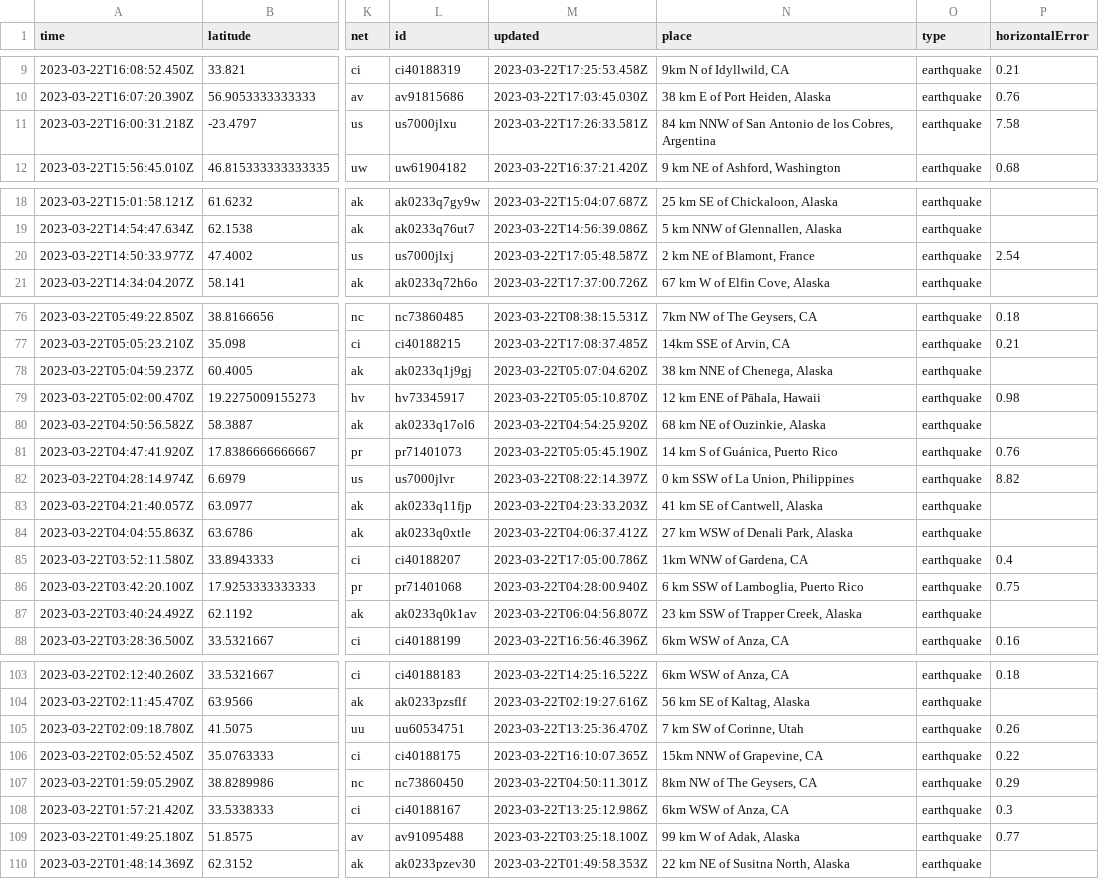
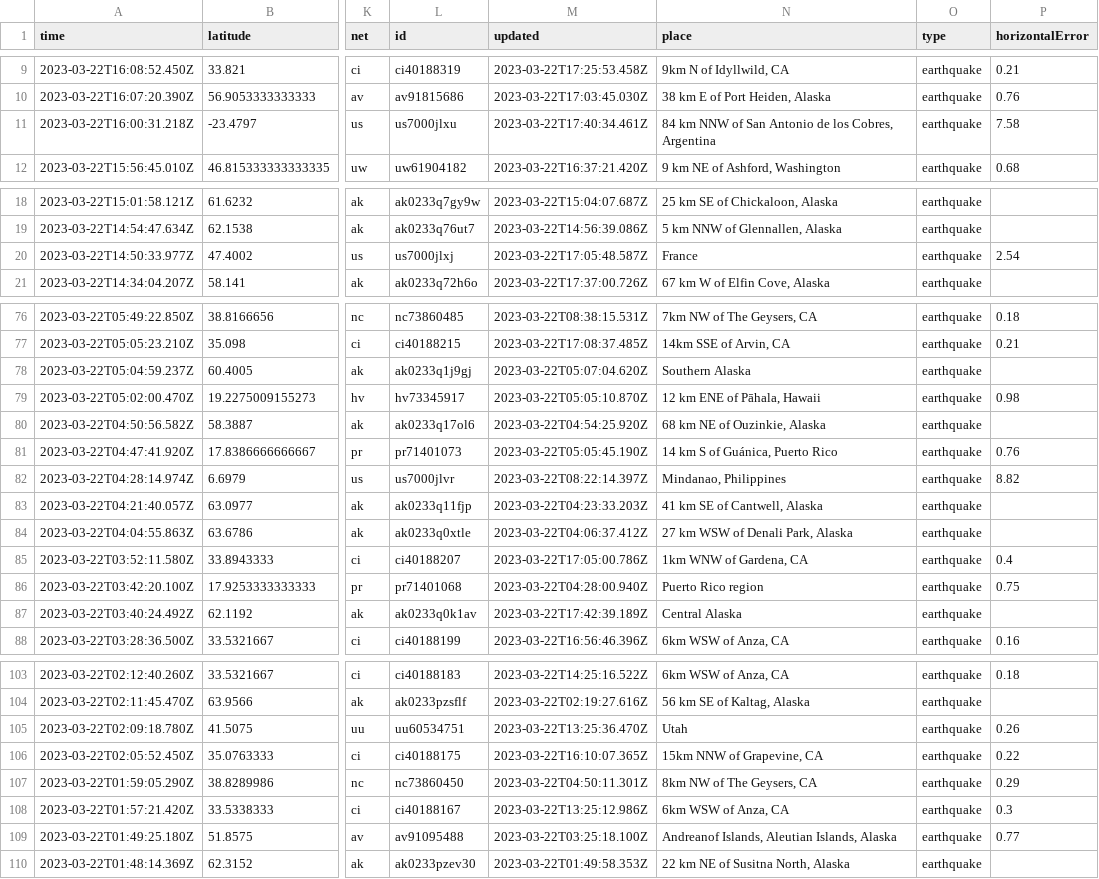
Before and after one commit to rthomasgannett/data-reporter-robot, a CSV file: usgs_current.csv, drawn as a sheet; only a part is shown, gaps mark what is left out; the diff covers the shown part only; the diff names each change by its address in the sheet, - before the commit and + after, or states it on an @@ line.

```diff
--- a/usgs_current.csv
+++ b/usgs_current.csv
-M11 (updated): 2023-03-22T17:26:33.581Z
+M11 (updated): 2023-03-22T17:40:34.461Z
-N20 (place): 2 km NE of Blamont, France
+N20 (place): France
-N78 (place): 38 km NNE of Chenega, Alaska
+N78 (place): Southern Alaska
-N82 (place): 0 km SSW of La Union, Philippines
+N82 (place): Mindanao, Philippines
-N86 (place): 6 km SSW of Lamboglia, Puerto Rico
+N86 (place): Puerto Rico region
-M87 (updated): 2023-03-22T06:04:56.807Z
+M87 (updated): 2023-03-22T17:42:39.189Z
-N87 (place): 23 km SSW of Trapper Creek, Alaska
+N87 (place): Central Alaska
-N105 (place): 7 km SW of Corinne, Utah
+N105 (place): Utah
-N109 (place): 99 km W of Adak, Alaska
+N109 (place): Andreanof Islands, Aleutian Islands, Alaska
```
Also changed, not shown: 28 edited cells elsewhere in this file.
